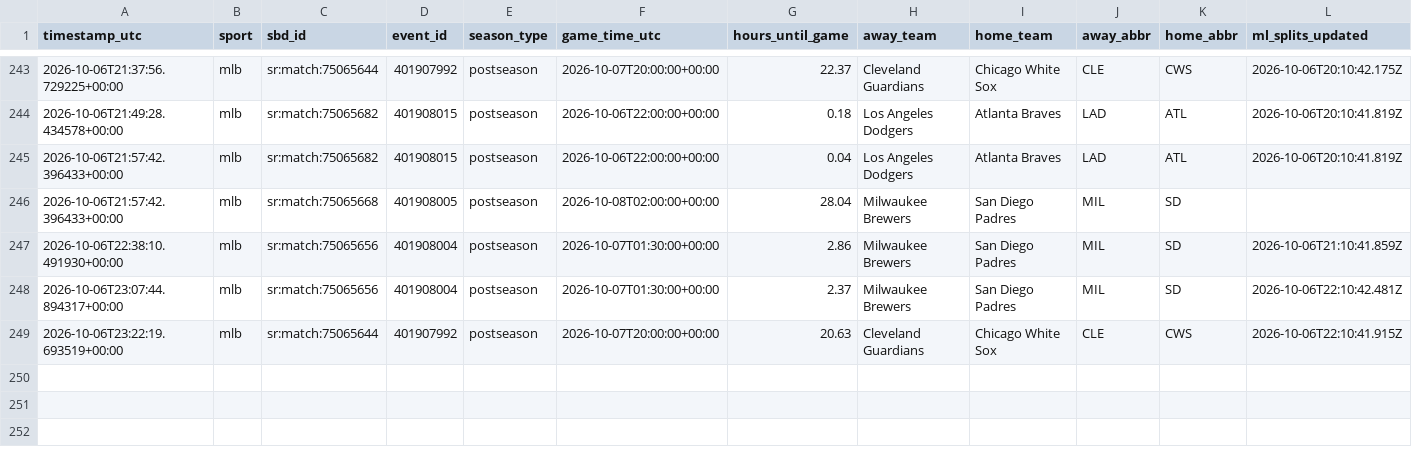
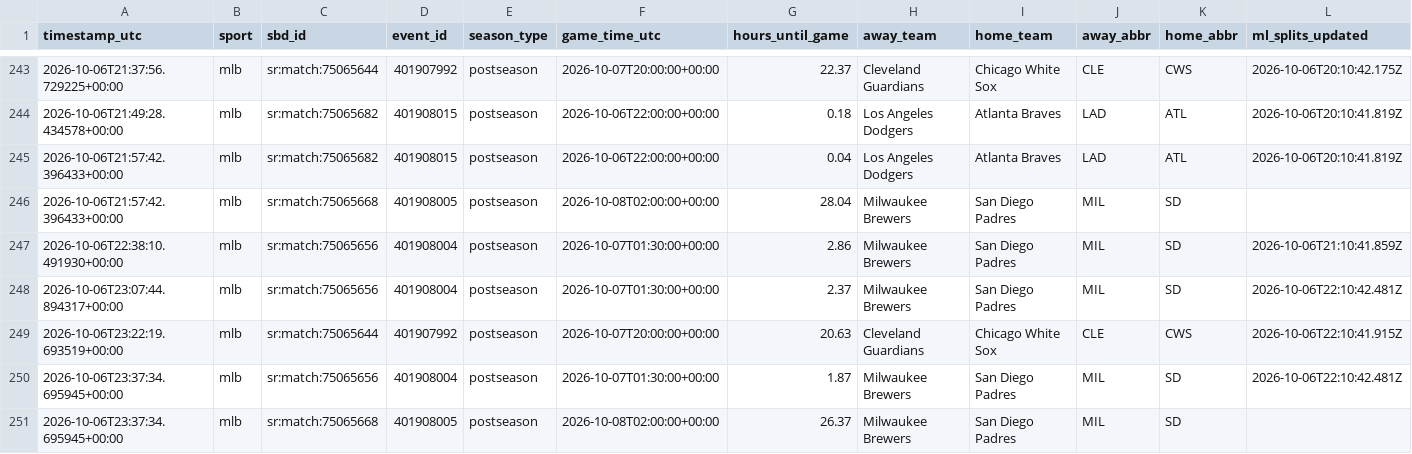
Before and after one commit to fallking123/money-flow-tracker, a CSV file: docs/data/mlb/odds_history_2026-10.csv, drawn as a sheet; only a part is shown, gaps mark what is left out; rows hold the shown columns only; the diff names each change by its address in the sheet, - before the commit and + after, or states it on an @@ line.

```diff
--- a/docs/data/mlb/odds_history_2026-10.csv
+++ b/docs/data/mlb/odds_history_2026-10.csv
+row 250: 2026-10-06T23:37:34.695945+00:00 | mlb | sr:match:75065656 | 401908004 | postseason | 2026-10-07T01:30:00+00:00 | 1.87 | Milwaukee Brewers | San Diego Padres | MIL | SD | 2026-10-06T22:10:42.481Z
+row 251: 2026-10-06T23:37:34.695945+00:00 | mlb | sr:match:75065668 | 401908005 | postseason | 2026-10-08T02:00:00+00:00 | 26.37 | Milwaukee Brewers | San Diego Padres | MIL | SD
```
Also changed, not shown: docs/data/mlb/extra_odds_2026-10.csv, docs/data/mlb/odds_books_2026-10.csv, 11 other files.
